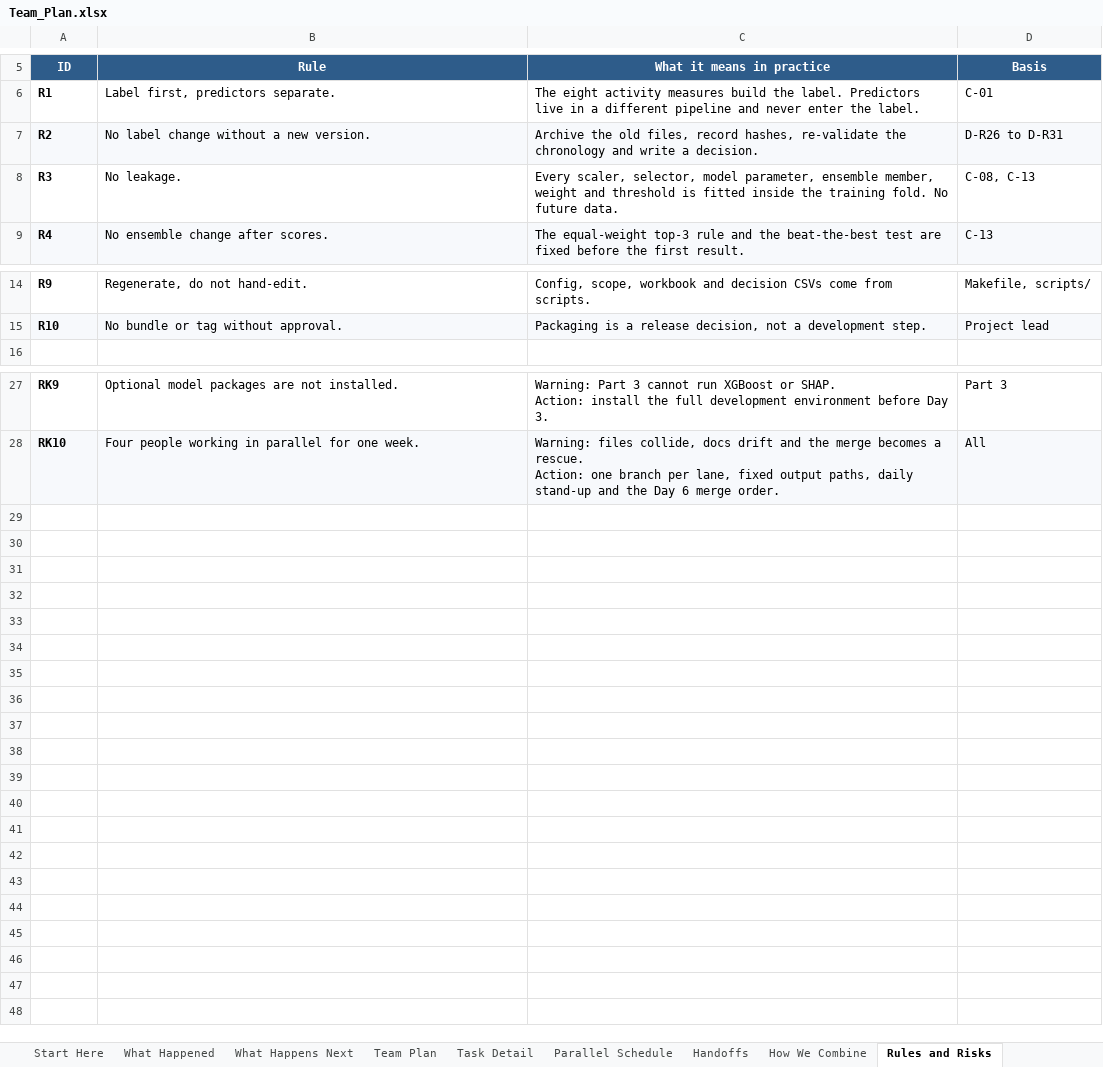
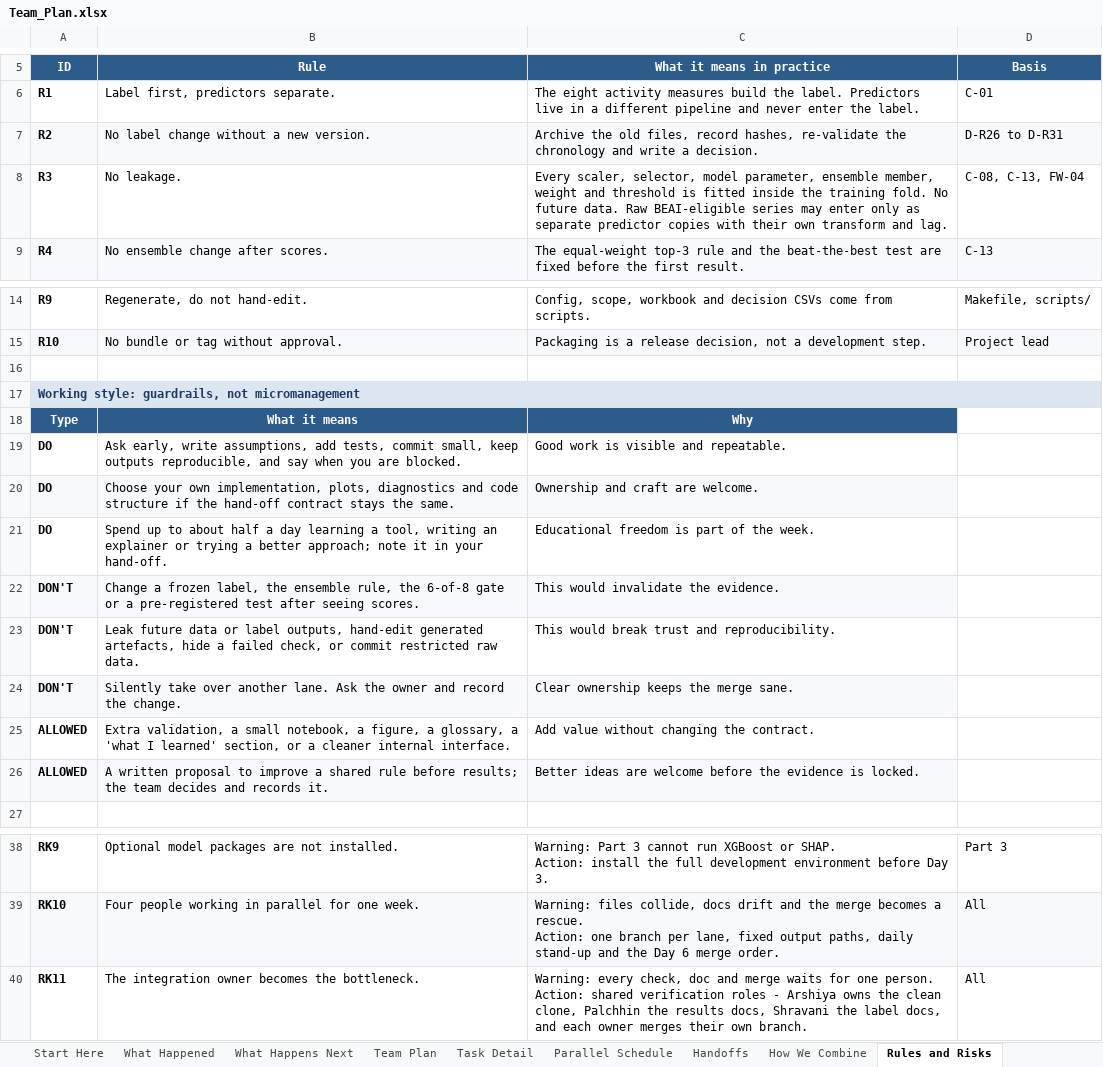
Before and after one commit to sathvikboina/recession-ews, an Excel workbook: Team_Plan.xlsx, sheet Rules and Risks, drawn as a sheet; only a part is shown, gaps mark what is left out; values as stored, in another font and other column widths than the file's, no borders; ↵ is a line break in a cell; the diff names each change by its address in the sheet, - before the commit and + after, or states it on an @@ line.

Commit message:
Align the one-week plan and add four lane briefs

```diff
--- a/Team_Plan.xlsx (sheet Rules and Risks)
+++ b/Team_Plan.xlsx (sheet Rules and Risks)
-C8 (What it means in practice): …future data.
+C8 (What it means in practice): …future data. Raw BEAI-eligible series may enter only as separate predictor copies with their own transform and lag.
-D8 (Basis): C-08, C-13
+D8 (Basis): C-08, C-13, FW-04
+row 16: (empty)
+row 17: Working style: guardrails, not micromanagement
+row 18: Type | What it means | Why
+row 19: DO | Ask early, write assumptions, add tests, commit small, keep outputs reproducible, and say when you are blocked. | Good work is visible and repeatable.
+row 20: DO | Choose your own implementation, plots, diagnostics and code structure if the hand-off contract stays the same. | Ownership and craft are welcome.
+row 21: DO | Spend up to about half a day learning a tool, writing an explainer or trying a better approach; note it in your hand-off. | Educational freedom is part of the week.
+row 22: DON'T | Change a frozen label, the ensemble rule, the 6-of-8 gate or a pre-registered test after seeing scores. | This would invalidate the evidence.
+row 23: DON'T | Leak future data or label outputs, hand-edit generated artefacts, hide a failed check, or commit restricted raw data. | This would break trust and reproducibility.
+row 24: DON'T | Silently take over another lane. Ask the owner and record the change. | Clear ownership keeps the merge sane.
+row 25: ALLOWED | Extra validation, a small notebook, a figure, a glossary, a 'what I learned' section, or a cleaner internal interface. | Add value without changing the contract.
+row 26: ALLOWED | A written proposal to improve a shared rule before results; the team decides and records it. | Better ideas are welcome before the evidence is locked.
+row 40: RK11 | The integration owner becomes the bottleneck. | Warning: every check, doc and merge waits for one person. ↵ Action: shared verification roles - Arshiya owns the clean clone, Palchhin the results docs, Shravani the label docs, and each owner merges their own branch. | All
```
Also changed, not shown: sheet Task Detail, sheet Team Plan, sheet What Happens Next, sheet How We Combine, sheet Start Here, sheet Parallel Schedule, 3 more sheets, EWS_Work_Log.xlsx, 13 other files.
